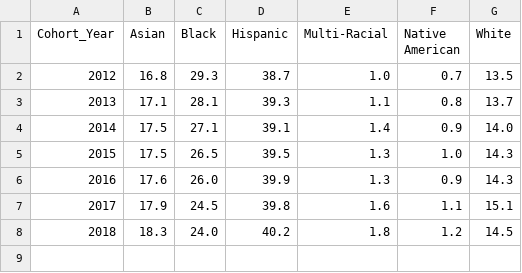
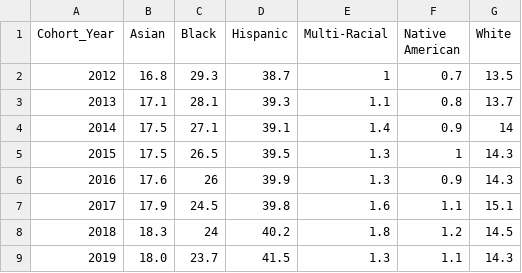
Before and after one commit to KlaraKang/Capstone, a CSV file: Dataset/ProfileEthnicity.csv, drawn as a sheet.

```diff
--- a/Dataset/ProfileEthnicity.csv
+++ b/Dataset/ProfileEthnicity.csv
@@ -1,8 +1,9 @@
 Cohort_Year,Asian,Black,Hispanic,Multi-Racial,Native American,White
-"2012					",16.8,29.3,38.7,1.0,0.7,13.5
+"2012					",16.8,29.3,38.7,1,0.7,13.5
 "2013					",17.1,28.1,39.3,1.1,0.8,13.7
-"2014					",17.5,27.1,39.1,1.4,0.9,14.0
-"2015					",17.5,26.5,39.5,1.3,1.0,14.3
-"2016					",17.6,26.0,39.9,1.3,0.9,14.3
+"2014					",17.5,27.1,39.1,1.4,0.9,14
+"2015					",17.5,26.5,39.5,1.3,1,14.3
+"2016					",17.6,26,39.9,1.3,0.9,14.3
 "2017					",17.9,24.5,39.8,1.6,1.1,15.1
-"2018					",18.3,24.0,40.2,1.8,1.2,14.5
+"2018					",18.3,24,40.2,1.8,1.2,14.5
+"2019					",18.0,23.7,41.5,1.3,1.1,14.3
```
Also changed, not shown: Dataset/All.csv, Dataset/FundingPerSchool.csv, 31 other files.
